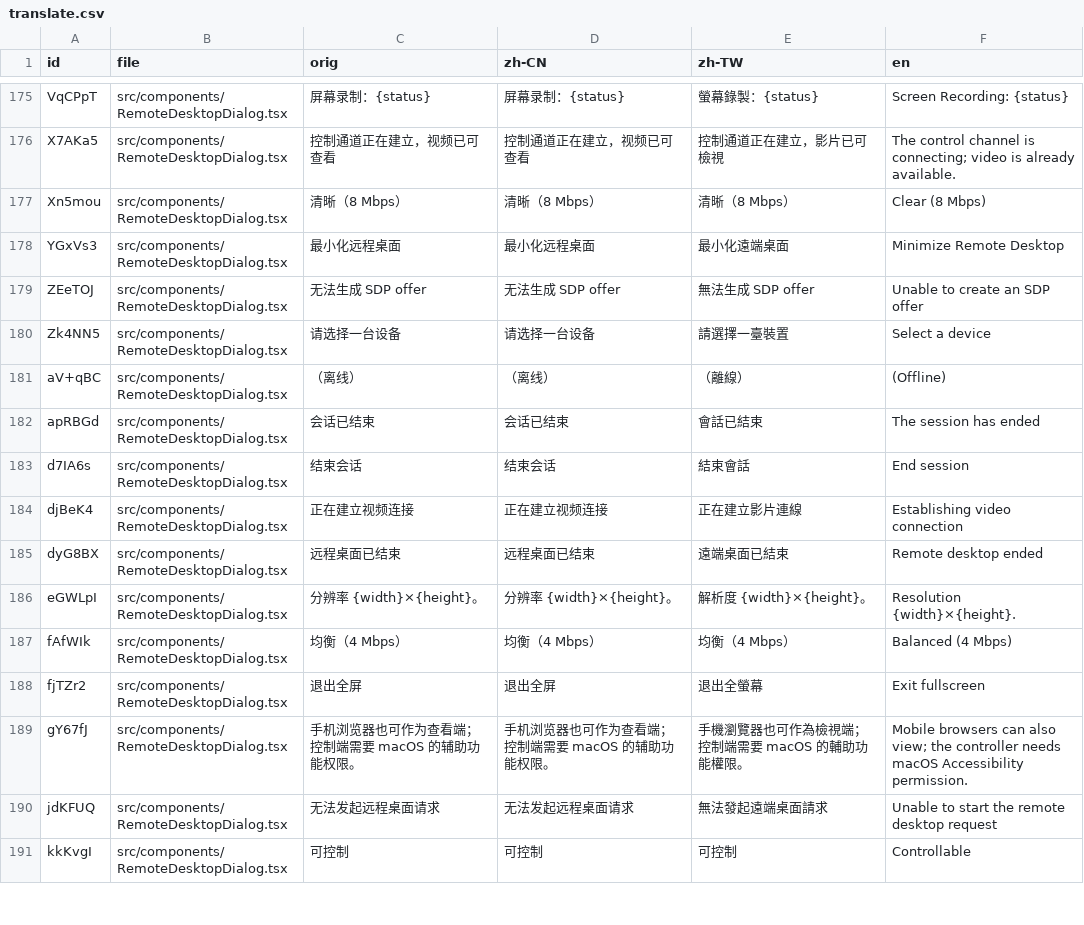
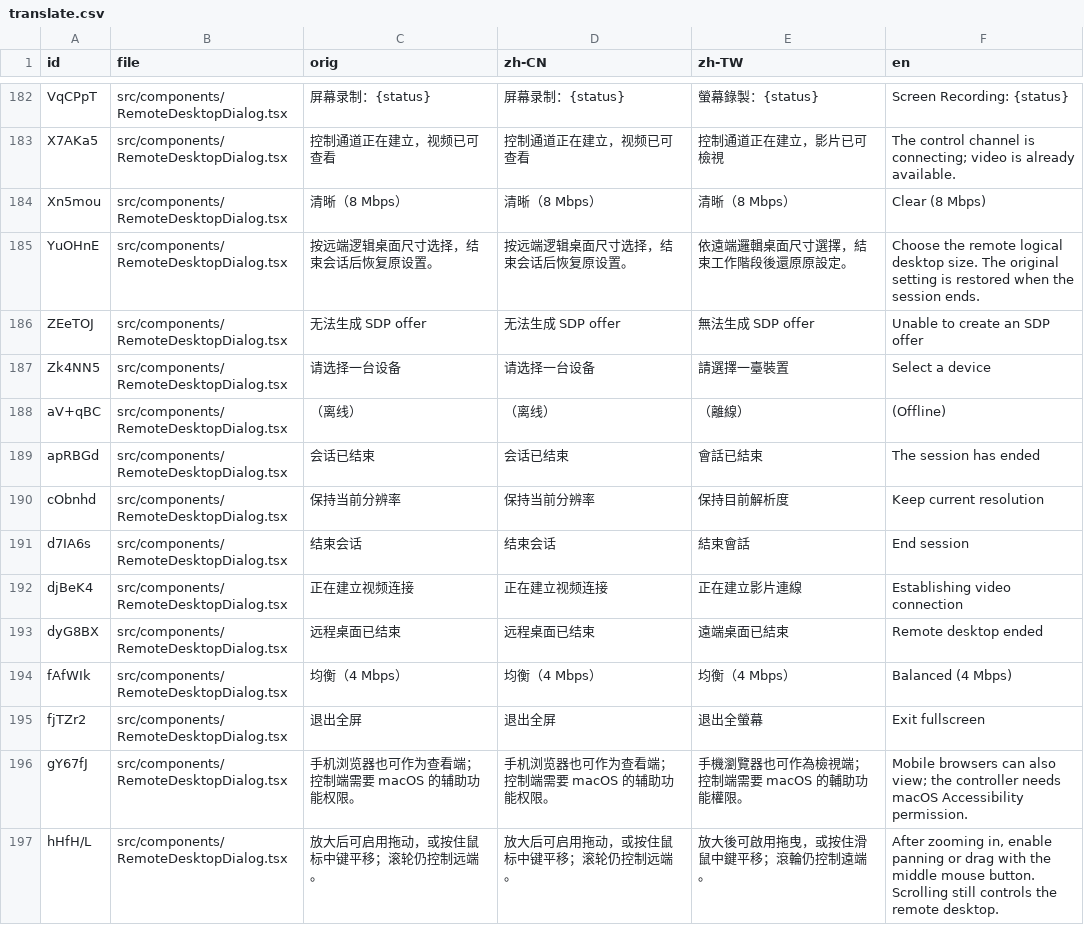
Before and after one commit to YuhangGe/lanfly, a CSV file: packages/webui/intl/translate.csv, drawn as a sheet; only a part is shown, gaps mark what is left out; the shorter side is filled out with more unchanged rows; the diff covers the shown part only.

```diff
--- a/packages/webui/intl/translate.csv
+++ b/packages/webui/intl/translate.csv
@@ -181,3 +184,3 @@ X7AKa5,src/components/RemoteDesktopDialog.tsx,控制通道正在建立，视频
 Xn5mou,src/components/RemoteDesktopDialog.tsx,清晰（8 Mbps）,清晰（8 Mbps）,清晰（8 Mbps）,Clear (8 Mbps)
-YGxVs3,src/components/RemoteDesktopDialog.tsx,最小化远程桌面,最小化远程桌面,最小化遠端桌面,Minimize Remote Desktop
+YuOHnE,src/components/RemoteDesktopDialog.tsx,按远端逻辑桌面尺寸选择，结束会话后恢复原设置。,按远端逻辑桌面尺寸选择，结束会话后恢复原设置。,依遠端邏輯桌面尺寸選擇，結束工作階段後還原原設定。,Choose the remote logical desktop size. The original setting is restored when the session ends.
 ZEeTOJ,src/components/RemoteDesktopDialog.tsx,无法生成 SDP offer,无法生成 SDP offer,無法生成 SDP offer,Unable to create an SDP offer
@@ -186,2 +189,3 @@ aV+qBC,src/components/RemoteDesktopDialog.tsx,（离线）,（离线）,（離
 apRBGd,src/components/RemoteDesktopDialog.tsx,会话已结束,会话已结束,會話已結束,The session has ended
+cObnhd,src/components/RemoteDesktopDialog.tsx,保持当前分辨率,保持当前分辨率,保持目前解析度,Keep current resolution
 d7IA6s,src/components/RemoteDesktopDialog.tsx,结束会话,结束会话,結束會話,End session
@@ -189,3 +193,2 @@ djBeK4,src/components/RemoteDesktopDialog.tsx,正在建立视频连接,正在建
 dyG8BX,src/components/RemoteDesktopDialog.tsx,远程桌面已结束,远程桌面已结束,遠端桌面已結束,Remote desktop ended
-eGWLpI,src/components/RemoteDesktopDialog.tsx, 分辨率 {width}×{height}。, 分辨率 {width}×{height}。, 解析度 {width}×{height}。, Resolution {width}×{height}.
 fAfWIk,src/components/RemoteDesktopDialog.tsx,均衡（4 Mbps）,均衡（4 Mbps）,均衡（4 Mbps）,Balanced (4 Mbps)
@@ -193 +196,2 @@ fjTZr2,src/components/RemoteDesktopDialog.tsx,退出全屏,退出全屏,退出
 gY67fJ,src/components/RemoteDesktopDialog.tsx,手机浏览器也可作为查看端；控制端需要 macOS 的辅助功能权限。,手机浏览器也可作为查看端；控制端需要 macOS 的辅助功能权限。,手機瀏覽器也可作為檢視端；控制端需要 macOS 的輔助功能權限。,Mobile browsers can also view; the controller needs macOS Accessibility permission.
+hHfH/L,src/components/RemoteDesktopDialog.tsx,放大后可启用拖动，或按住鼠标中键平移；滚轮仍控制远端。,放大后可启用拖动，或按住鼠标中键平移；滚轮仍控制远端。,放大後可啟用拖曳，或按住滑鼠中鍵平移；滾輪仍控制遠端。,"After zooming in, enable panning or drag with the middle mouse button. Scrolling still controls the remote desktop."
```
Also changed, not shown: 16 added rows, 1 removed row and 4 edited cells elsewhere in this file, 33 other files.
